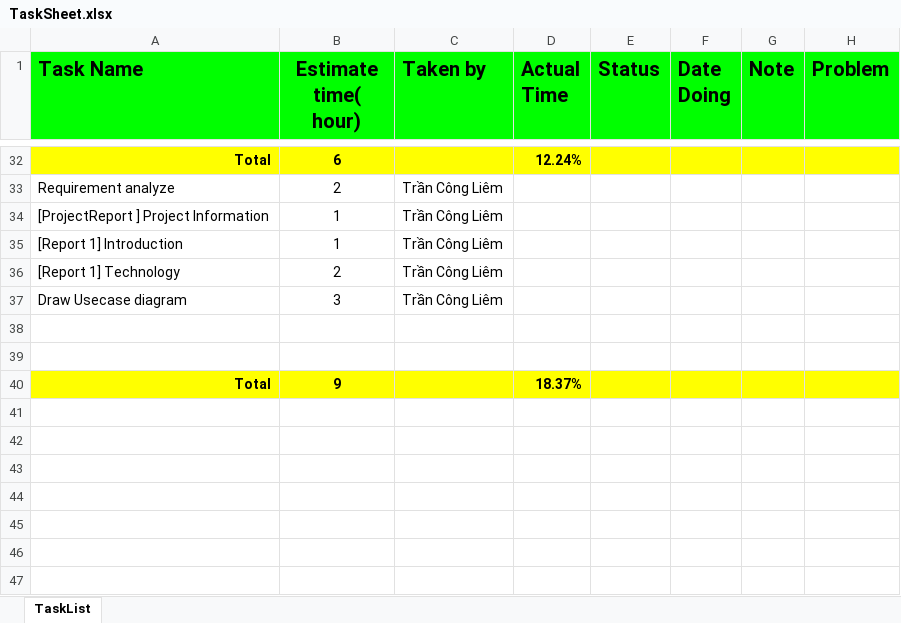
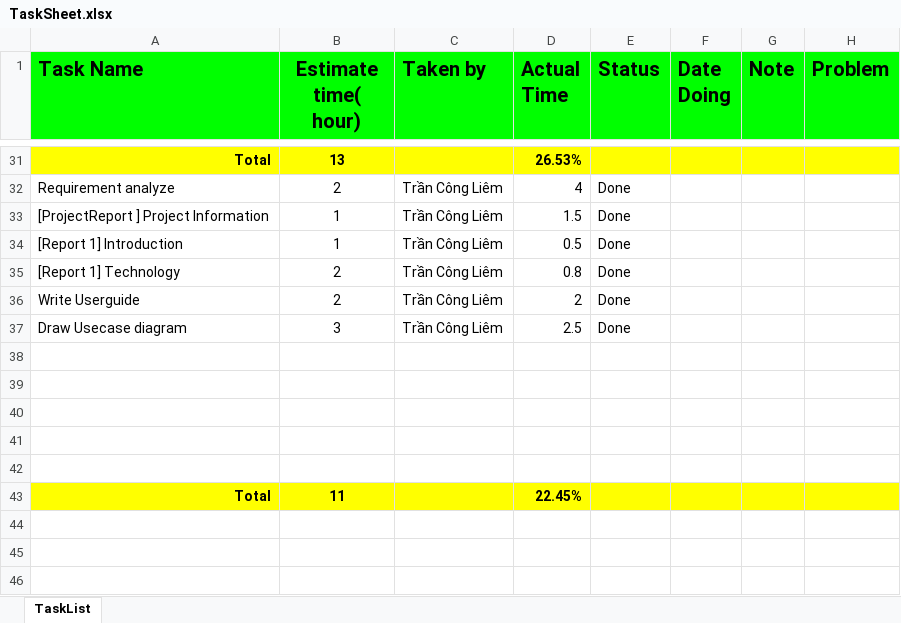
Before and after one commit to passion-Infinity/PRN292_Assignment, an Excel workbook: Document/TaskSheet.xlsx, sheet TaskList, drawn as a sheet; only a part is shown, gaps mark what is left out; the shorter side is filled out with more unchanged rows; values as stored, in another font and other column widths than the file's, no borders; addresses are those after the commit; the diff covers the shown part only; the diff names each change by its address in the sheet, - before the commit and + after, or states it on an @@ line.

```diff
--- a/Document/TaskSheet.xlsx (sheet TaskList)
+++ b/Document/TaskSheet.xlsx (sheet TaskList)
-B31 (Estimate time( hour)): 6
+B31 (Estimate time( hour)): 13
-D31 (Actual Time): 12.24%
+D31 (Actual Time): 26.53%
-D32 (Actual Time): (empty)
+D32 (Actual Time): 4
-E32:E35 (Status): (empty)
+E32:E35 (Status): Done
-D33 (Actual Time): (empty)
+D33 (Actual Time): 1.5
-D34 (Actual Time): (empty)
+D34 (Actual Time): 0.5
-D35 (Actual Time): (empty)
+D35 (Actual Time): 0.8
+row 36: Write Userguide | 2 | Trần Công Liêm | 2 | Done
-D37 (Actual Time): (empty)
+D37 (Actual Time): 2.5
-E37 (Status): (empty)
+E37 (Status): Done
+row 40: (empty)
+row 41: (empty)
+row 42: (empty)
-B43 (Estimate time( hour)): 9
+B43 (Estimate time( hour)): 11
-D43 (Actual Time): 18.37%
+D43 (Actual Time): 22.45%
```
Also changed, not shown: 12 added rows, 13 removed rows and 19 edited cells elsewhere in this sheet, 2 other files.
